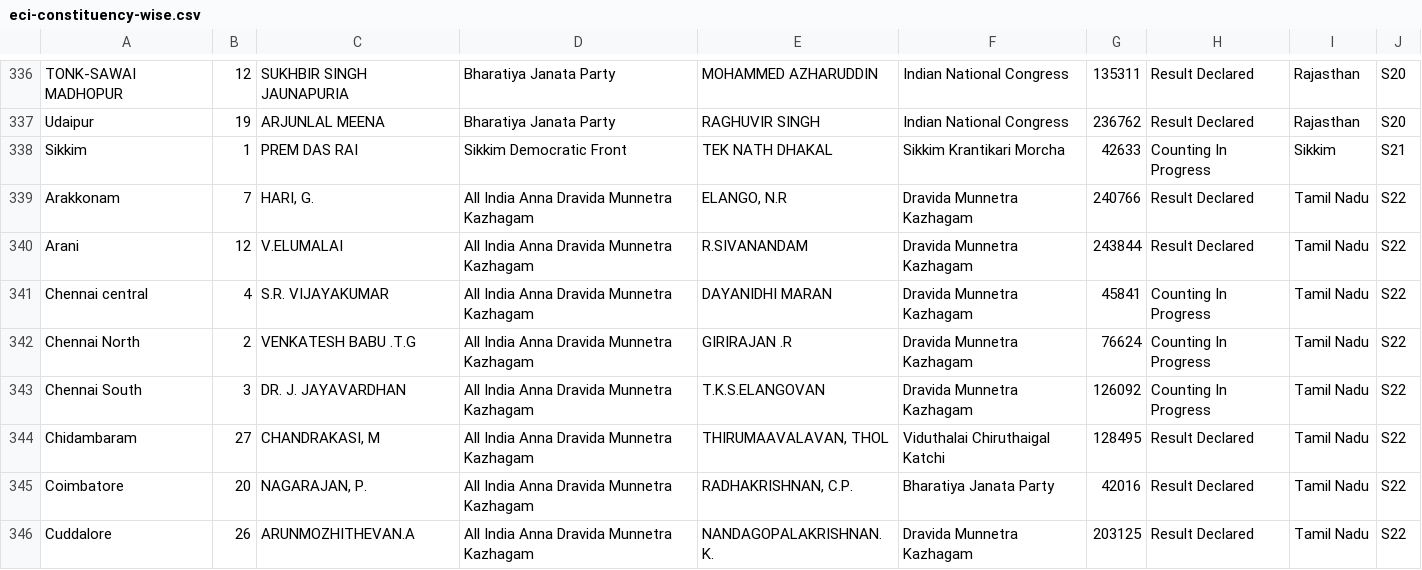
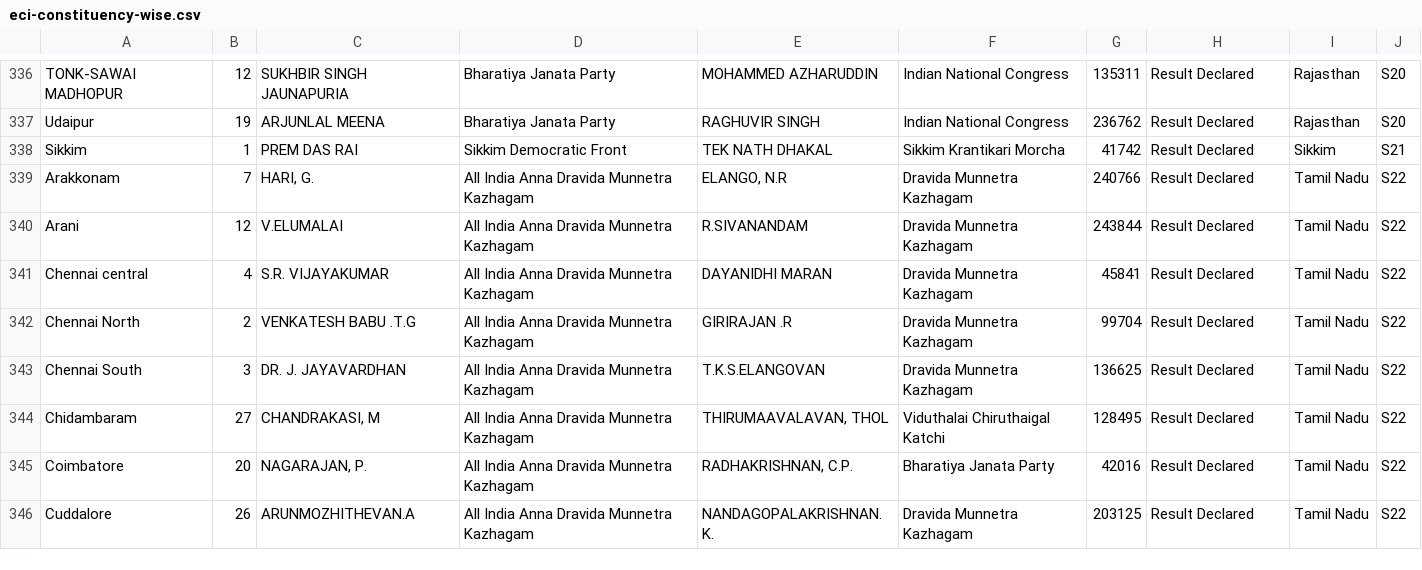
Before and after one commit to pratapvardhan/Elections-India-2014, a CSV file: eci-constituency-wise.csv, drawn as a sheet; only a part is shown, gaps mark what is left out; the diff covers the shown part only.

```diff
--- a/eci-constituency-wise.csv
+++ b/eci-constituency-wise.csv
@@ -337,8 +337,8 @@ TONK-SAWAI MADHOPUR,12,SUKHBIR SINGH JAUNAPURIA,Bharatiya Janata Party,MOHAMMED
 Udaipur,19,ARJUNLAL MEENA,Bharatiya Janata Party,RAGHUVIR SINGH,Indian National Congress,236762,Result Declared,Rajasthan,S20
-Sikkim,1,PREM DAS RAI,Sikkim Democratic Front,TEK NATH DHAKAL,Sikkim Krantikari Morcha,42633,Counting In Progress,Sikkim,S21
+Sikkim,1,PREM DAS RAI,Sikkim Democratic Front,TEK NATH DHAKAL,Sikkim Krantikari Morcha,41742,Result Declared,Sikkim,S21
 Arakkonam,7,"HARI, G.",All India Anna Dravida Munnetra Kazhagam,"ELANGO, N.R",Dravida Munnetra Kazhagam,240766,Result Declared,Tamil Nadu,S22
 Arani,12,V.ELUMALAI,All India Anna Dravida Munnetra Kazhagam,R.SIVANANDAM,Dravida Munnetra Kazhagam,243844,Result Declared,Tamil Nadu,S22
-Chennai central,4,S.R. VIJAYAKUMAR,All India Anna Dravida Munnetra Kazhagam,DAYANIDHI MARAN,Dravida Munnetra Kazhagam,45841,Counting In Progress,Tamil Nadu,S22
-Chennai North,2,VENKATESH BABU .T.G,All India Anna Dravida Munnetra Kazhagam,GIRIRAJAN .R,Dravida Munnetra Kazhagam,76624,Counting In Progress,Tamil Nadu,S22
-Chennai South,3,DR. J. JAYAVARDHAN,All India Anna Dravida Munnetra Kazhagam,T.K.S.ELANGOVAN,Dravida Munnetra Kazhagam,126092,Counting In Progress,Tamil Nadu,S22
+Chennai central,4,S.R. VIJAYAKUMAR,All India Anna Dravida Munnetra Kazhagam,DAYANIDHI MARAN,Dravida Munnetra Kazhagam,45841,Result Declared,Tamil Nadu,S22
+Chennai North,2,VENKATESH BABU .T.G,All India Anna Dravida Munnetra Kazhagam,GIRIRAJAN .R,Dravida Munnetra Kazhagam,99704,Result Declared,Tamil Nadu,S22
+Chennai South,3,DR. J. JAYAVARDHAN,All India Anna Dravida Munnetra Kazhagam,T.K.S.ELANGOVAN,Dravida Munnetra Kazhagam,136625,Result Declared,Tamil Nadu,S22
 Chidambaram,27,"CHANDRAKASI, M",All India Anna Dravida Munnetra Kazhagam,"THIRUMAAVALAVAN, THOL",Viduthalai Chiruthaigal Katchi,128495,Result Declared,Tamil Nadu,S22
```
Also changed, not shown: 1 added row, 1 removed row and 137 edited cells elsewhere in this file.
